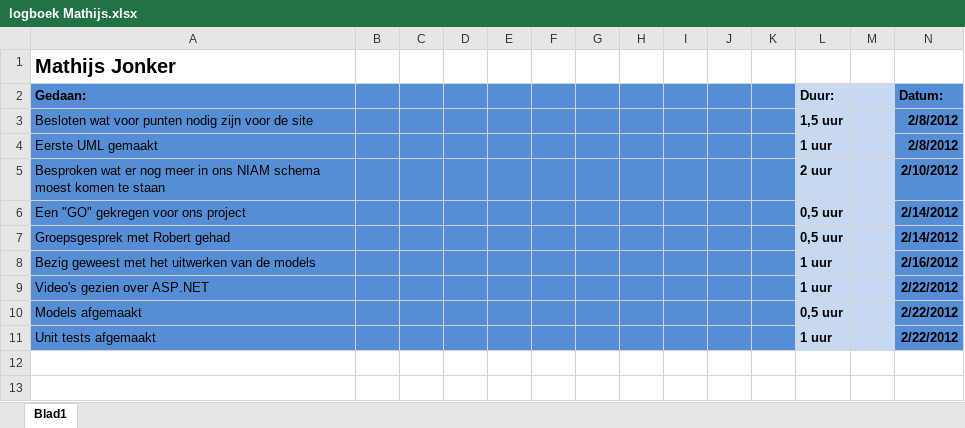
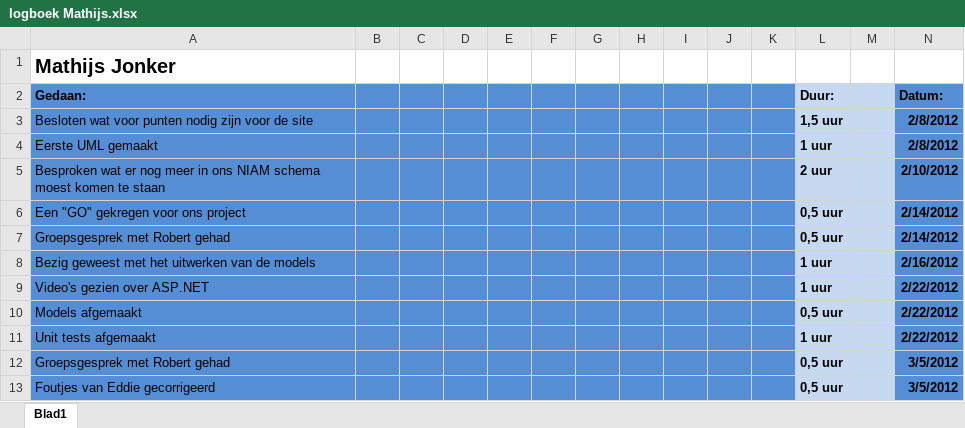
Before and after one commit to martndemus/nhl-stack-overflow, an Excel workbook: Logboeken/logboek Mathijs.xlsx, sheet Blad1, drawn as a sheet; values as stored, in another font and other column widths than the file's, no borders; the diff names each change by its address in the sheet, - before the commit and + after, or states it on an @@ line.

Commit message:
Logboek bijgewerkt

```diff
--- a/Logboeken/logboek Mathijs.xlsx (sheet Blad1)
+++ b/Logboeken/logboek Mathijs.xlsx (sheet Blad1)
+row 12: Groepsgesprek met Robert gehad |  |  |  |  |  |  |  |  |  |  | 0,5 uur |  | 3/5/2012
+row 13: Foutjes van Eddie gecorrigeerd |  |  |  |  |  |  |  |  |  |  | 0,5 uur |  | 3/5/2012
```
Also changed, not shown: 1 other file.
